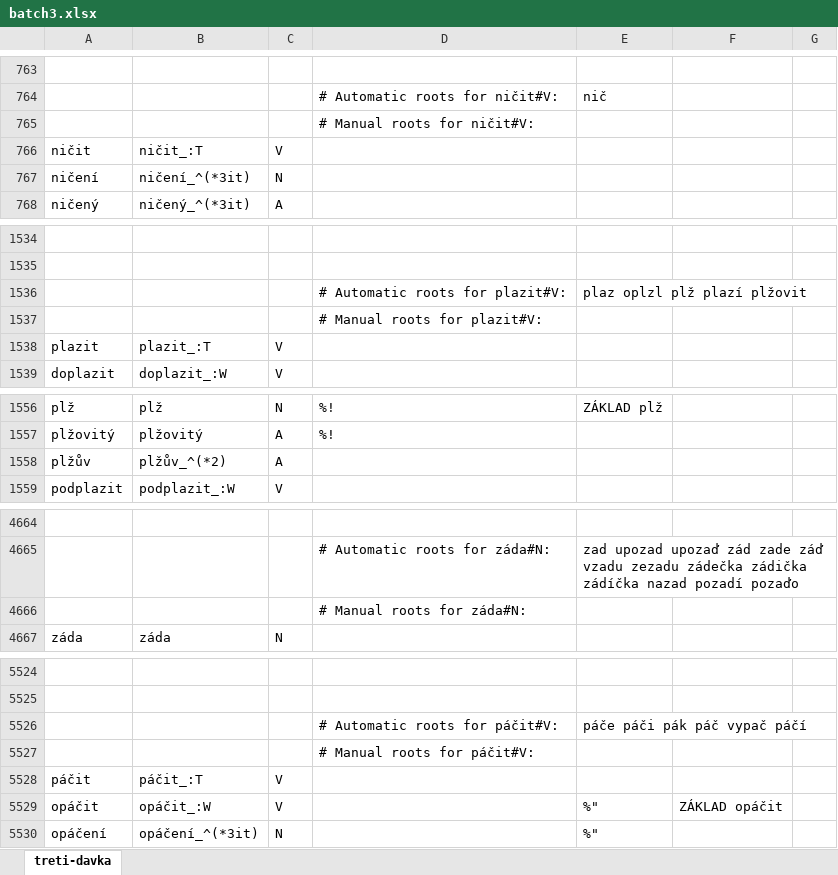
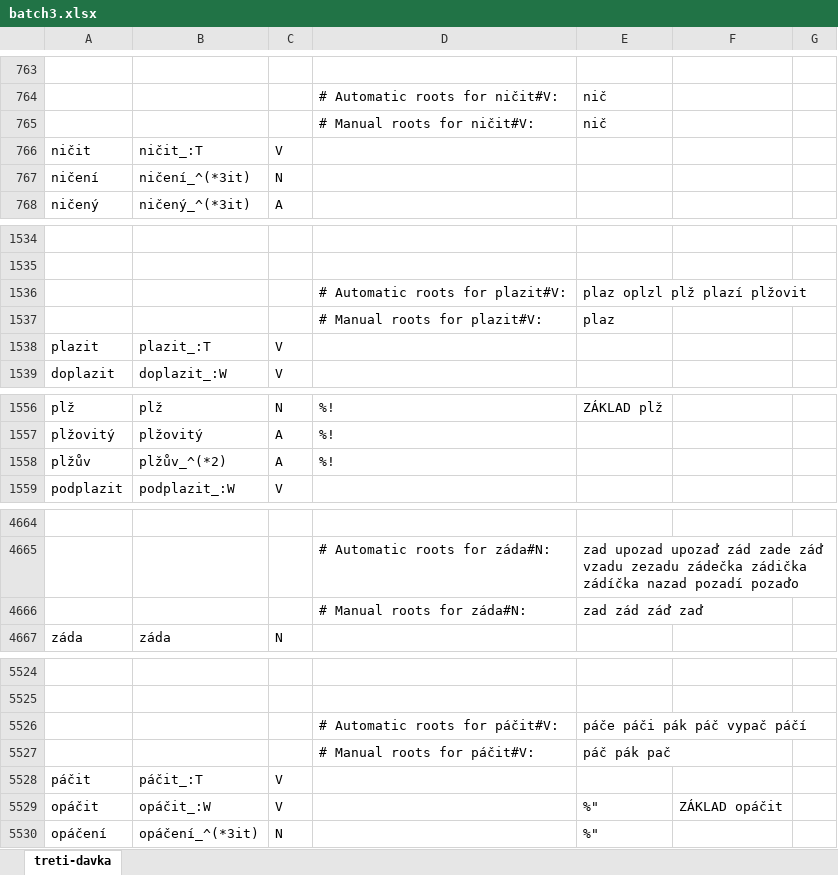
Before and after one commit to vidraj/derinet, an Excel workbook: data/annotations/cs/2020_01_root_allomorphs_cleanup/hand-annotated/batch3.xlsx, sheet treti-davka, drawn as a sheet; only a part is shown, gaps mark what is left out; values as stored, in another font and other column widths than the file's, no borders; the diff covers the shown part only; the diff names each change by its address in the sheet, - before the commit and + after, or states it on an @@ line.

```diff
--- a/data/annotations/cs/2020_01_root_allomorphs_cleanup/hand-annotated/batch3.xlsx (sheet treti-davka)
+++ b/data/annotations/cs/2020_01_root_allomorphs_cleanup/hand-annotated/batch3.xlsx (sheet treti-davka)
-E765: (empty)
+E765: nič
-E1537: (empty)
+E1537: plaz
-D1558: (empty)
+D1558: %!
-E4666: (empty)
+E4666: zad zád záď zaď
-E5527: (empty)
+E5527: páč pák pač
```
Also changed, not shown: 2 added rows, 2 removed rows and 20 edited cells elsewhere in this sheet, 3 other files.
